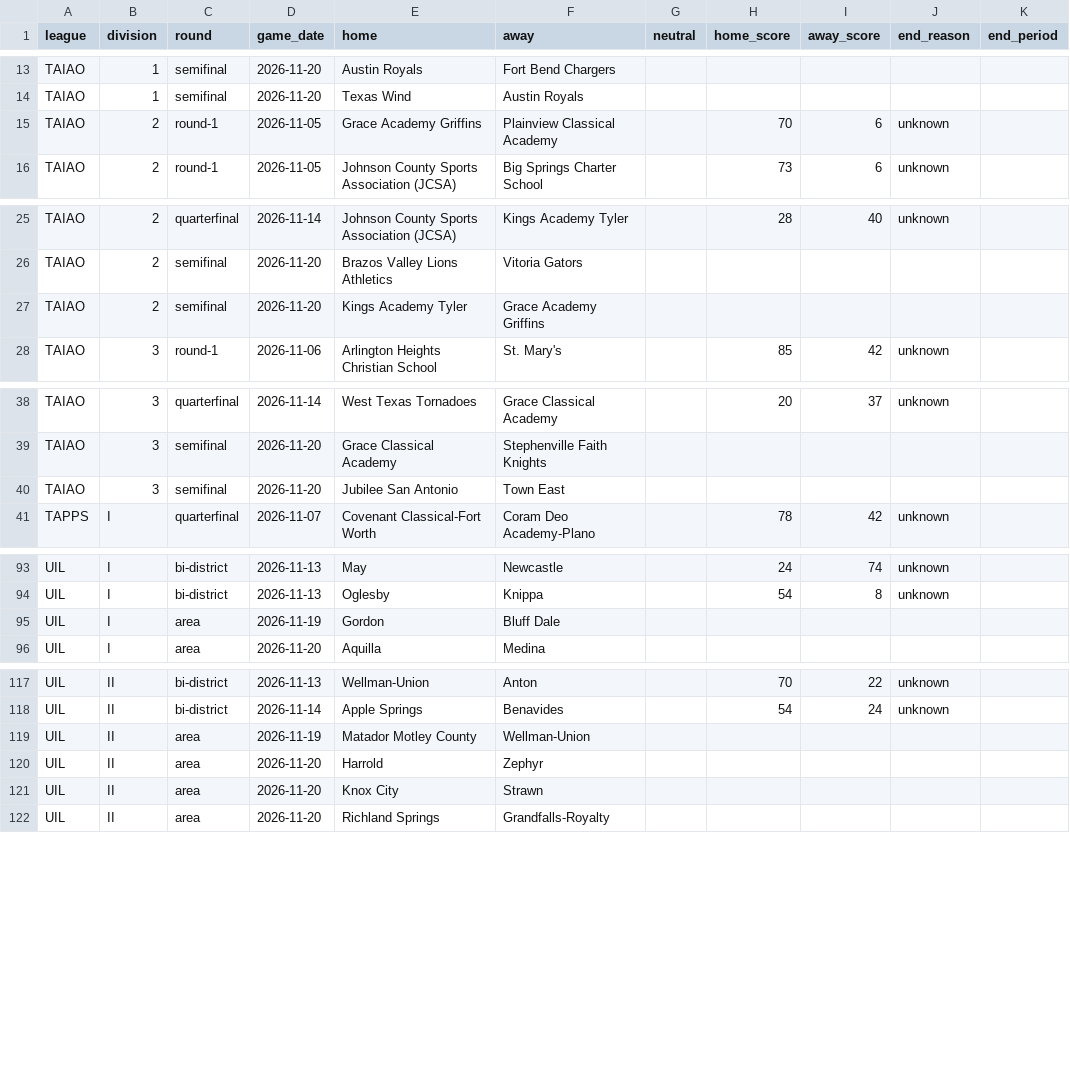
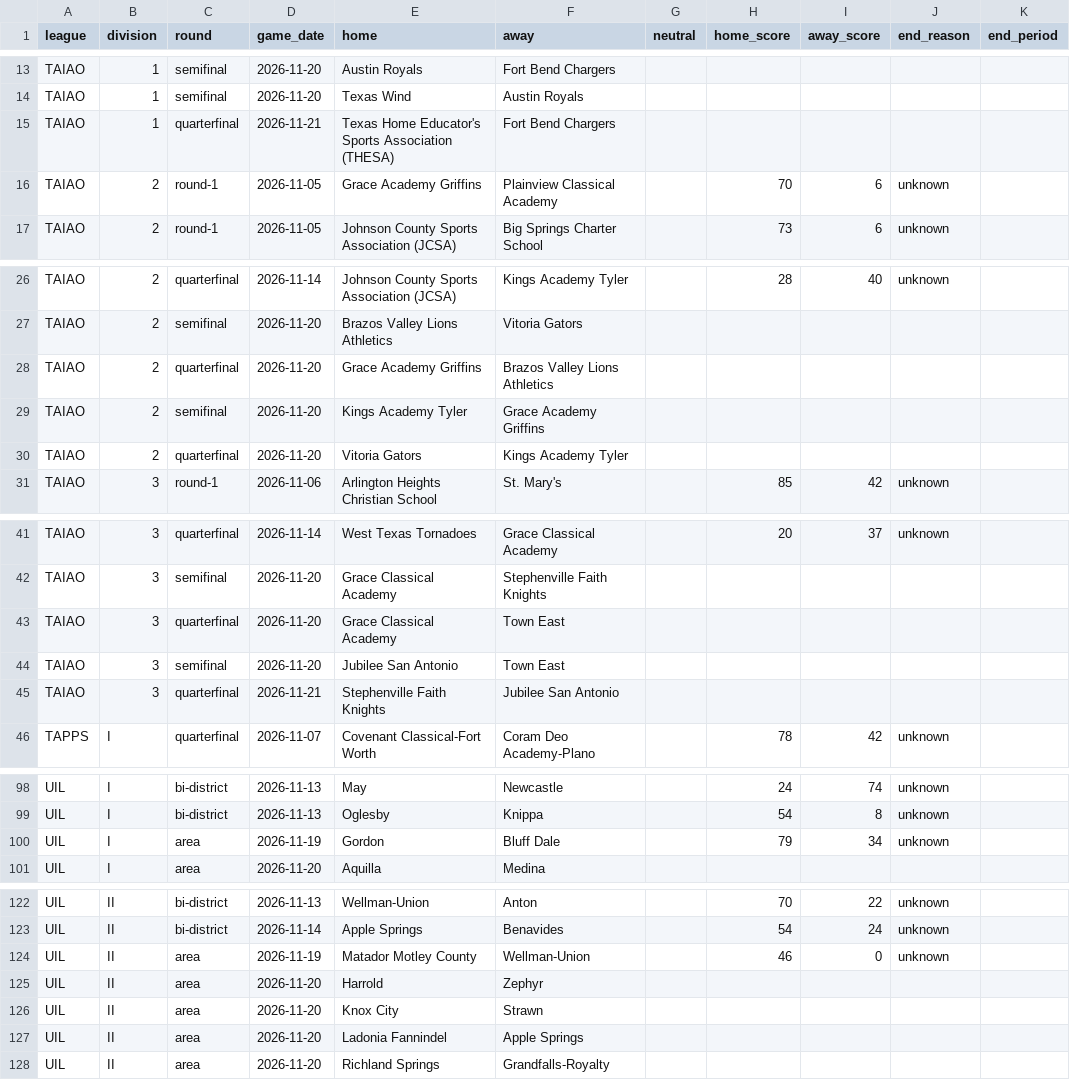
Before and after one commit to txsixman/txsixmanfootball, a CSV file: data/seed/maxpreps-2026/playoffs.csv, drawn as a sheet; only a part is shown, gaps mark what is left out.

```diff
--- a/data/seed/maxpreps-2026/playoffs.csv
+++ b/data/seed/maxpreps-2026/playoffs.csv
@@ -14,2 +14,3 @@ TAIAO,1,semifinal,2026-11-20,Austin Royals,Fort Bend Chargers,,,,,
 TAIAO,1,semifinal,2026-11-20,Texas Wind,Austin Royals,,,,,
+TAIAO,1,quarterfinal,2026-11-21,Texas Home Educator's Sports Association (THESA),Fort Bend Chargers,,,,,
 TAIAO,2,round-1,2026-11-05,Grace Academy Griffins,Plainview Classical Academy,,70,6,unknown,
@@ -26,3 +27,5 @@ TAIAO,2,quarterfinal,2026-11-14,Johnson County Sports Association (JCSA),Kings A
 TAIAO,2,semifinal,2026-11-20,Brazos Valley Lions Athletics,Vitoria Gators,,,,,
+TAIAO,2,quarterfinal,2026-11-20,Grace Academy Griffins,Brazos Valley Lions Athletics,,,,,
 TAIAO,2,semifinal,2026-11-20,Kings Academy Tyler,Grace Academy Griffins,,,,,
+TAIAO,2,quarterfinal,2026-11-20,Vitoria Gators,Kings Academy Tyler,,,,,
 TAIAO,3,round-1,2026-11-06,Arlington Heights Christian School,St. Mary's,,85,42,unknown,
@@ -39,3 +42,5 @@ TAIAO,3,quarterfinal,2026-11-14,West Texas Tornadoes,Grace Classical Academy,,20
 TAIAO,3,semifinal,2026-11-20,Grace Classical Academy,Stephenville Faith Knights,,,,,
+TAIAO,3,quarterfinal,2026-11-20,Grace Classical Academy,Town East,,,,,
 TAIAO,3,semifinal,2026-11-20,Jubilee San Antonio,Town East,,,,,
+TAIAO,3,quarterfinal,2026-11-21,Stephenville Faith Knights,Jubilee San Antonio,,,,,
 TAPPS,I,quarterfinal,2026-11-07,Covenant Classical-Fort Worth,Coram Deo Academy-Plano,,78,42,unknown,
@@ -94,3 +99,3 @@ UIL,I,bi-district,2026-11-13,May,Newcastle,,24,74,unknown,
 UIL,I,bi-district,2026-11-13,Oglesby,Knippa,,54,8,unknown,
-UIL,I,area,2026-11-19,Gordon,Bluff Dale,,,,,
+UIL,I,area,2026-11-19,Gordon,Bluff Dale,,79,34,unknown,
 UIL,I,area,2026-11-20,Aquilla,Medina,,,,,
@@ -118,5 +123,6 @@ UIL,II,bi-district,2026-11-13,Wellman-Union,Anton,,70,22,unknown,
 UIL,II,bi-district,2026-11-14,Apple Springs,Benavides,,54,24,unknown,
-UIL,II,area,2026-11-19,Matador Motley County,Wellman-Union,,,,,
+UIL,II,area,2026-11-19,Matador Motley County,Wellman-Union,,46,0,unknown,
 UIL,II,area,2026-11-20,Harrold,Zephyr,,,,,
 UIL,II,area,2026-11-20,Knox City,Strawn,,,,,
+UIL,II,area,2026-11-20,Ladonia Fannindel,Apple Springs,,,,,
 UIL,II,area,2026-11-20,Richland Springs,Grandfalls-Royalty,,,,,
```
Also changed, not shown: data/seed/maxpreps-2026/games.csv, 1 other file.
